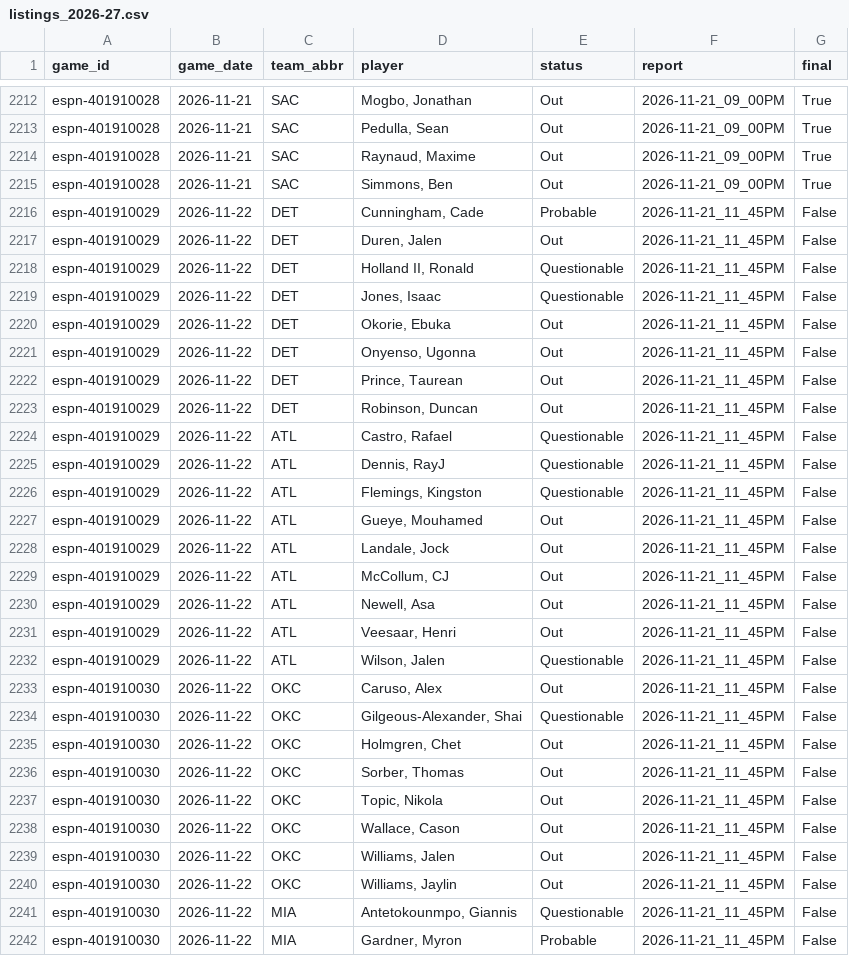
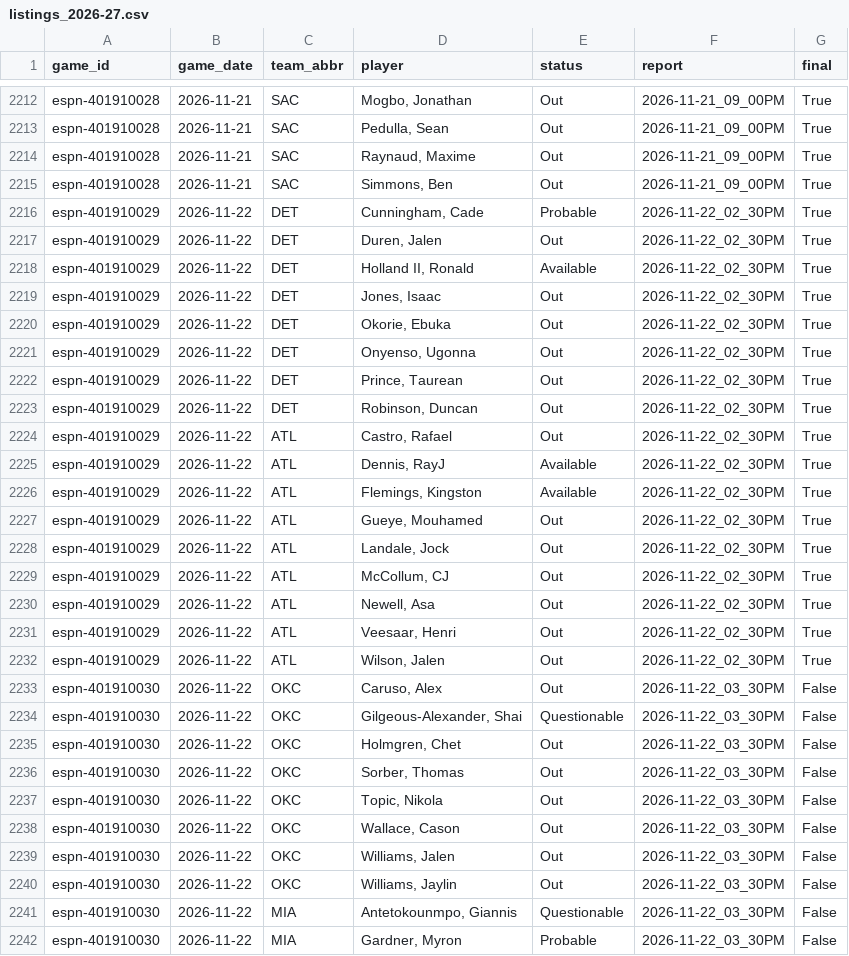
Before and after one commit to z3nsz/nba-prediction, a CSV file: live_state/listings_2026-27.csv, drawn as a sheet; only a part is shown, gaps mark what is left out; the diff covers the shown part only.

```diff
--- a/live_state/listings_2026-27.csv
+++ b/live_state/listings_2026-27.csv
@@ -2215,28 +2215,28 @@ espn-401910028,2026-11-21,SAC,"Raynaud, Maxime",Out,2026-11-21_09_00PM,True
 espn-401910028,2026-11-21,SAC,"Simmons, Ben",Out,2026-11-21_09_00PM,True
-espn-401910029,2026-11-22,DET,"Cunningham, Cade",Probable,2026-11-21_11_45PM,False
-espn-401910029,2026-11-22,DET,"Duren, Jalen",Out,2026-11-21_11_45PM,False
-espn-401910029,2026-11-22,DET,"Holland II, Ronald",Questionable,2026-11-21_11_45PM,False
-espn-401910029,2026-11-22,DET,"Jones, Isaac",Questionable,2026-11-21_11_45PM,False
-espn-401910029,2026-11-22,DET,"Okorie, Ebuka",Out,2026-11-21_11_45PM,False
-espn-401910029,2026-11-22,DET,"Onyenso, Ugonna",Out,2026-11-21_11_45PM,False
-espn-401910029,2026-11-22,DET,"Prince, Taurean",Out,2026-11-21_11_45PM,False
-espn-401910029,2026-11-22,DET,"Robinson, Duncan",Out,2026-11-21_11_45PM,False
-espn-401910029,2026-11-22,ATL,"Castro, Rafael",Questionable,2026-11-21_11_45PM,False
-espn-401910029,2026-11-22,ATL,"Dennis, RayJ",Questionable,2026-11-21_11_45PM,False
-espn-401910029,2026-11-22,ATL,"Flemings, Kingston",Questionable,2026-11-21_11_45PM,False
-espn-401910029,2026-11-22,ATL,"Gueye, Mouhamed",Out,2026-11-21_11_45PM,False
-espn-401910029,2026-11-22,ATL,"Landale, Jock",Out,2026-11-21_11_45PM,False
-espn-401910029,2026-11-22,ATL,"McCollum, CJ",Out,2026-11-21_11_45PM,False
-espn-401910029,2026-11-22,ATL,"Newell, Asa",Out,2026-11-21_11_45PM,False
-espn-401910029,2026-11-22,ATL,"Veesaar, Henri",Out,2026-11-21_11_45PM,False
-espn-401910029,2026-11-22,ATL,"Wilson, Jalen",Questionable,2026-11-21_11_45PM,False
-espn-401910030,2026-11-22,OKC,"Caruso, Alex",Out,2026-11-21_11_45PM,False
-espn-401910030,2026-11-22,OKC,"Gilgeous-Alexander, Shai",Questionable,2026-11-21_11_45PM,False
-espn-401910030,2026-11-22,OKC,"Holmgren, Chet",Out,2026-11-21_11_45PM,False
-espn-401910030,2026-11-22,OKC,"Sorber, Thomas",Out,2026-11-21_11_45PM,False
-espn-401910030,2026-11-22,OKC,"Topic, Nikola",Out,2026-11-21_11_45PM,False
-espn-401910030,2026-11-22,OKC,"Wallace, Cason",Out,2026-11-21_11_45PM,False
-espn-401910030,2026-11-22,OKC,"Williams, Jalen",Out,2026-11-21_11_45PM,False
-espn-401910030,2026-11-22,OKC,"Williams, Jaylin",Out,2026-11-21_11_45PM,False
-espn-401910030,2026-11-22,MIA,"Antetokounmpo, Giannis",Questionable,2026-11-21_11_45PM,False
-espn-401910030,2026-11-22,MIA,"Gardner, Myron",Probable,2026-11-21_11_45PM,False
+espn-401910029,2026-11-22,DET,"Cunningham, Cade",Probable,2026-11-22_02_30PM,True
+espn-401910029,2026-11-22,DET,"Duren, Jalen",Out,2026-11-22_02_30PM,True
+espn-401910029,2026-11-22,DET,"Holland II, Ronald",Available,2026-11-22_02_30PM,True
+espn-401910029,2026-11-22,DET,"Jones, Isaac",Out,2026-11-22_02_30PM,True
+espn-401910029,2026-11-22,DET,"Okorie, Ebuka",Out,2026-11-22_02_30PM,True
+espn-401910029,2026-11-22,DET,"Onyenso, Ugonna",Out,2026-11-22_02_30PM,True
+espn-401910029,2026-11-22,DET,"Prince, Taurean",Out,2026-11-22_02_30PM,True
+espn-401910029,2026-11-22,DET,"Robinson, Duncan",Out,2026-11-22_02_30PM,True
+espn-401910029,2026-11-22,ATL,"Castro, Rafael",Out,2026-11-22_02_30PM,True
+espn-401910029,2026-11-22,ATL,"Dennis, RayJ",Available,2026-11-22_02_30PM,True
+espn-401910029,2026-11-22,ATL,"Flemings, Kingston",Available,2026-11-22_02_30PM,True
+espn-401910029,2026-11-22,ATL,"Gueye, Mouhamed",Out,2026-11-22_02_30PM,True
+espn-401910029,2026-11-22,ATL,"Landale, Jock",Out,2026-11-22_02_30PM,True
+espn-401910029,2026-11-22,ATL,"McCollum, CJ",Out,2026-11-22_02_30PM,True
+espn-401910029,2026-11-22,ATL,"Newell, Asa",Out,2026-11-22_02_30PM,True
+espn-401910029,2026-11-22,ATL,"Veesaar, Henri",Out,2026-11-22_02_30PM,True
+espn-401910029,2026-11-22,ATL,"Wilson, Jalen",Out,2026-11-22_02_30PM,True
+espn-401910030,2026-11-22,OKC,"Caruso, Alex",Out,2026-11-22_03_30PM,False
+espn-401910030,2026-11-22,OKC,"Gilgeous-Alexander, Shai",Questionable,2026-11-22_03_30PM,False
+espn-401910030,2026-11-22,OKC,"Holmgren, Chet",Out,2026-11-22_03_30PM,False
+espn-401910030,2026-11-22,OKC,"Sorber, Thomas",Out,2026-11-22_03_30PM,False
+espn-401910030,2026-11-22,OKC,"Topic, Nikola",Out,2026-11-22_03_30PM,False
+espn-401910030,2026-11-22,OKC,"Wallace, Cason",Out,2026-11-22_03_30PM,False
+espn-401910030,2026-11-22,OKC,"Williams, Jalen",Out,2026-11-22_03_30PM,False
+espn-401910030,2026-11-22,OKC,"Williams, Jaylin",Out,2026-11-22_03_30PM,False
+espn-401910030,2026-11-22,MIA,"Antetokounmpo, Giannis",Questionable,2026-11-22_03_30PM,False
+espn-401910030,2026-11-22,MIA,"Gardner, Myron",Probable,2026-11-22_03_30PM,False
```
Also changed, not shown: 13 added rows and 43 edited cells elsewhere in this file, live_state/predictions_2026-27.csv, 8 other files.
